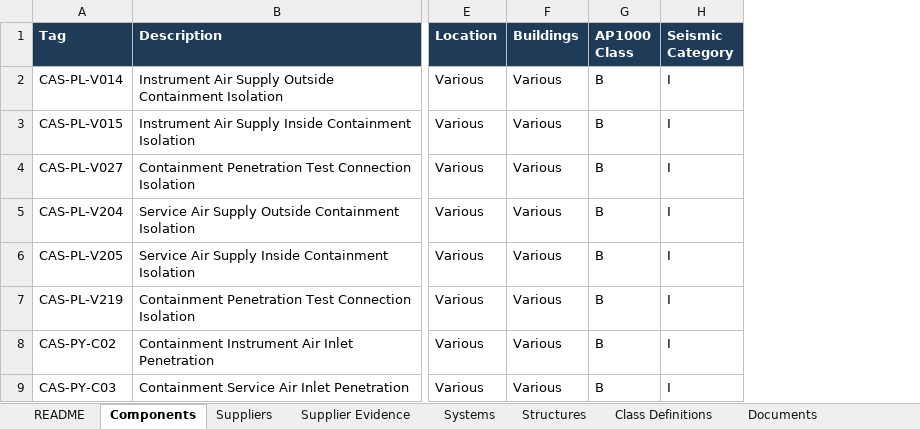
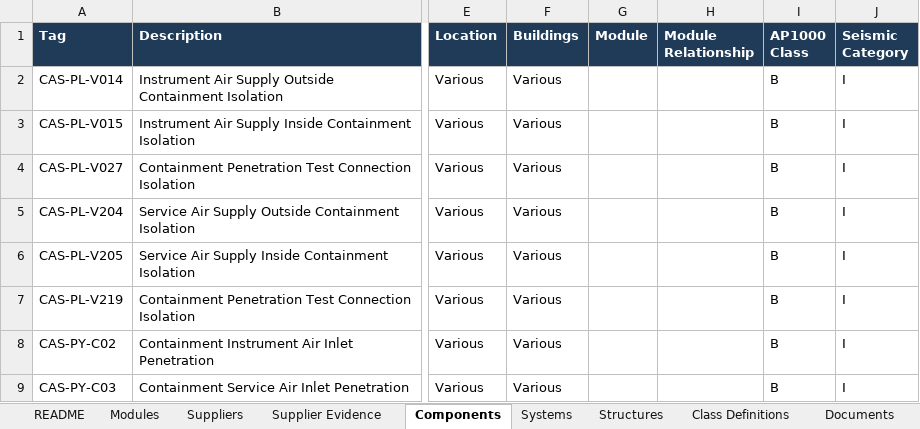
Before and after one commit to employamericanicholas/ap1000-component-atlas, an Excel workbook: AP1000_Component_Database.xlsx, sheet Components, drawn as a sheet; only a part is shown, gaps mark what is left out; values as stored, in another font and other column widths than the file's, no borders; the diff names each change by its address in the sheet, - before the commit and + after, or states it on an @@ line.

```diff
--- a/AP1000_Component_Database.xlsx (sheet Components)
+++ b/AP1000_Component_Database.xlsx (sheet Components)
+sheet tab: Modules
@@ sheet tab order changed: README | Modules | Suppliers | Supplier Evidence | Components | Systems | Structures | Class Definitions | Documents @@
+column G (Module), empty
+column H (Module Relationship), empty
```
Also changed, not shown: sheet README, formulas that keep their value, docs/AP1000_Component_Database.xlsx, 9 other files.
